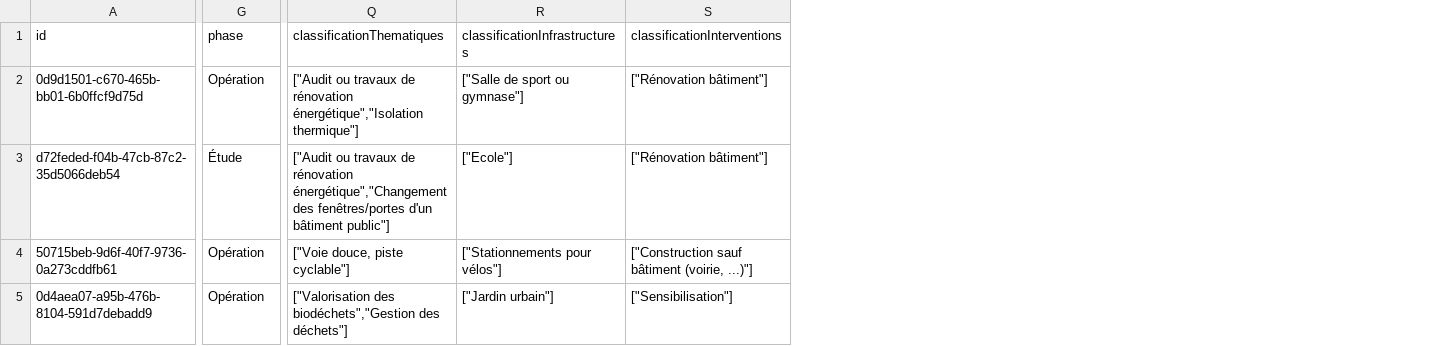
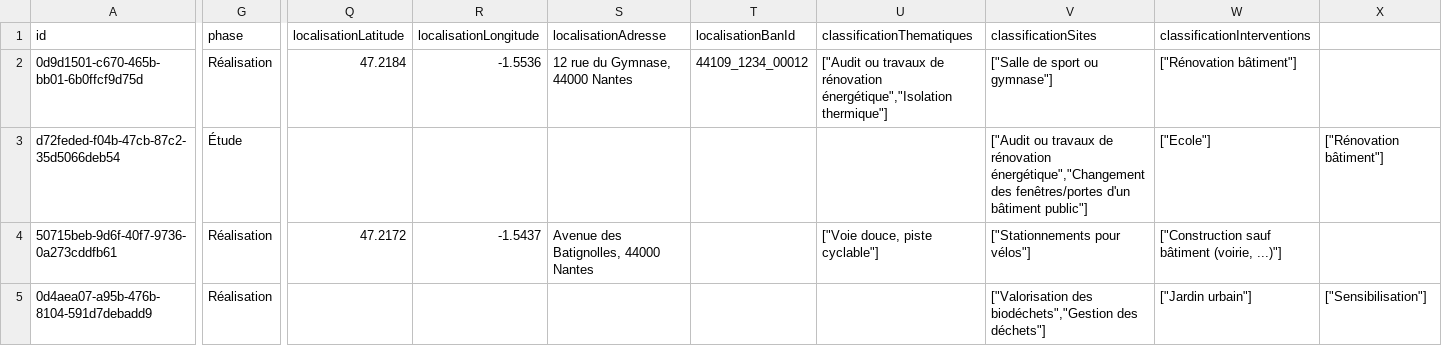
Before and after one commit to thomasguillory-betagouv-agent/schema-projet-collectivites-transition-ecologique, a CSV file: operations/exemple-valide.csv, drawn as a sheet; only a part is shown, gaps mark what is left out; addresses are those after the commit; the diff names each change by its address in the sheet, - before the commit and + after, or states it on an @@ line.

Commit message:
refactor: ajustements schéma v0.2.0 — localisation, phase, classification
- Ajout de 4 champs optionnels de localisation sur les opérations :
  localisationLatitude, localisationLongitude, localisationAdresse,
  localisationBanId (clé d'interopérabilité Base Adresse Nationale)
- Renommage phase « Opération » → « Réalisation »
- Renommage classificationInfrastructures → classificationSites
- Renommage referentiel-classification-infrastructures.csv
  → referentiel-classification-sites.csv
- Synchronisation README et datapackage.json depuis schema-commun

```diff
--- a/operations/exemple-valide.csv
+++ b/operations/exemple-valide.csv
+column Q (localisationLatitude), rows 2-4: 47.2184 |  | 47.2172
+column R (localisationLongitude), rows 2-4: -1.5536 |  | -1.5437
+column S (localisationAdresse), rows 2-4: 12 rue du Gymnase, 44000 Nantes |  | Avenue des Batignolles, 44000 Nantes
+column T (localisationBanId), row 2: 44109_1234_00012
+column X, rows 3-5: ["Rénovation bâtiment"] |  | ["Sensibilisation"]
-V1: classificationInfrastructures
+V1: classificationSites
-G2 (phase): Opération
+G2 (phase): Réalisation
-U3 (classificationThematiques): ["Audit ou travaux de rénovation énergétique","Changement des fenêtres/portes d'un bâtiment public"]
+U3 (classificationThematiques): (empty)
-V3 (classificationSites): ["Ecole"]
+V3 (classificationSites): ["Audit ou travaux de rénovation énergétique","Changement des fenêtres/portes d'un bâtiment public"]
-W3 (classificationInterventions): ["Rénovation bâtiment"]
+W3 (classificationInterventions): ["Ecole"]
-G4:G5 (phase): Opération
+G4:G5 (phase): Réalisation
-U5 (classificationThematiques): ["Valorisation des biodéchets","Gestion des déchets"]
+U5 (classificationThematiques): (empty)
-V5 (classificationSites): ["Jardin urbain"]
+V5 (classificationSites): ["Valorisation des biodéchets","Gestion des déchets"]
-W5 (classificationInterventions): ["Sensibilisation"]
+W5 (classificationInterventions): ["Jardin urbain"]
```
Also changed, not shown: 4 other files.
